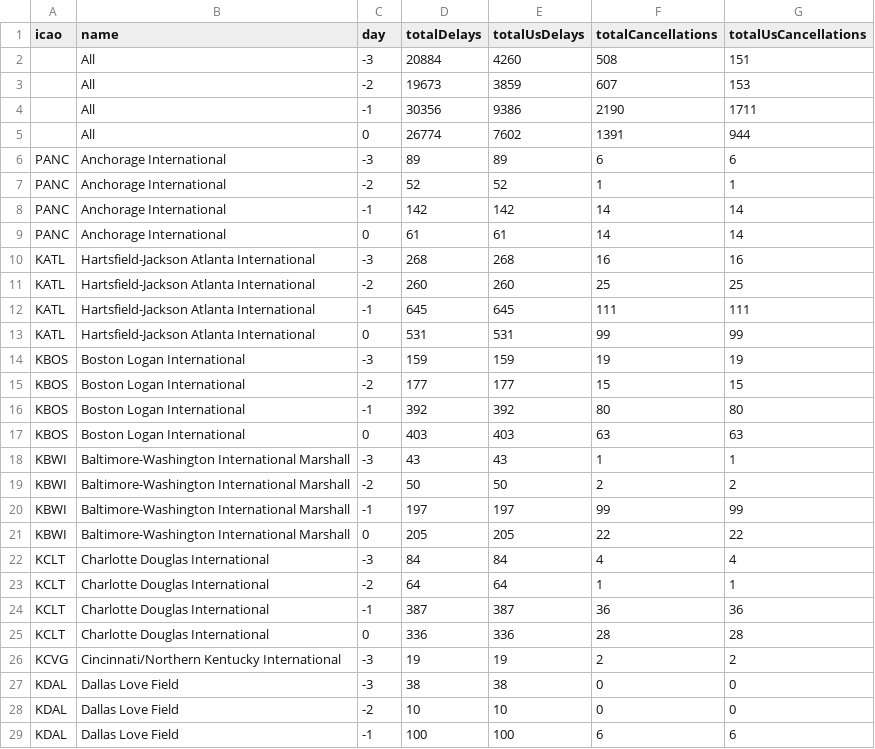
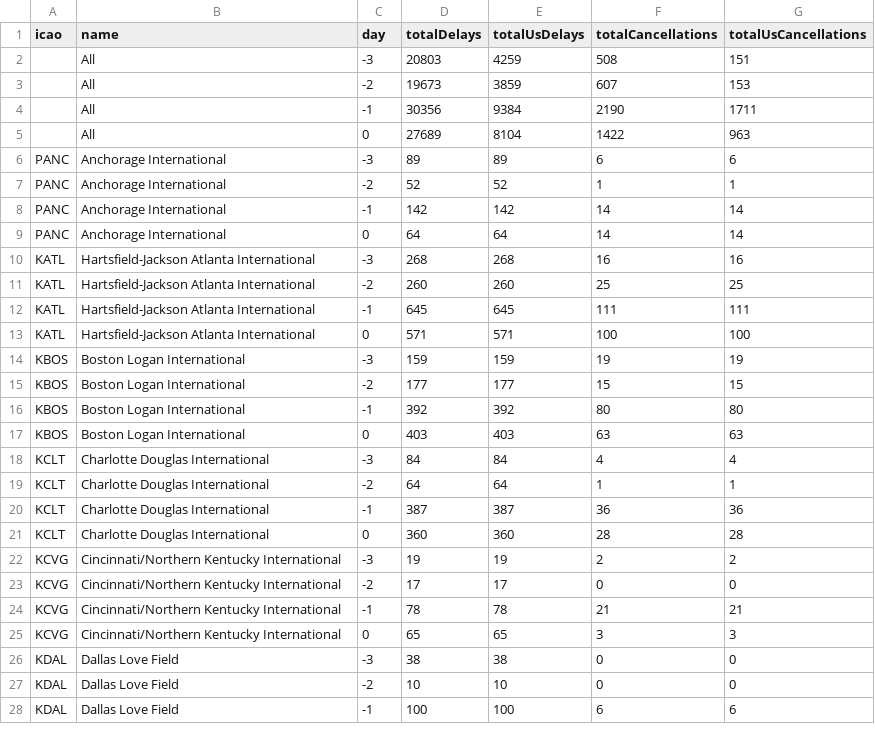
Before and after one commit to erxclau/flightaware, a CSV file: 2025-12-27.csv, drawn as a sheet; only a part is shown; the diff covers the shown part only.

```diff
--- a/2025-12-27.csv
+++ b/2025-12-27.csv
@@ -1,6 +1,6 @@
 icao,name,day,totalDelays,totalUsDelays,totalCancellations,totalUsCancellations
-,All,-3,20884,4260,508,151
+,All,-3,20803,4259,508,151
 ,All,-2,19673,3859,607,153
-,All,-1,30356,9386,2190,1711
-,All,0,26774,7602,1391,944
+,All,-1,30356,9384,2190,1711
+,All,0,27689,8104,1422,963
 PANC,Anchorage International,-3,89,89,6,6
@@ -8,3 +8,3 @@ PANC,Anchorage International,-2,52,52,1,1
 PANC,Anchorage International,-1,142,142,14,14
-PANC,Anchorage International,0,61,61,14,14
+PANC,Anchorage International,0,64,64,14,14
 KATL,Hartsfield-Jackson Atlanta International,-3,268,268,16,16
@@ -12,3 +12,3 @@ KATL,Hartsfield-Jackson Atlanta International,-2,260,260,25,25
 KATL,Hartsfield-Jackson Atlanta International,-1,645,645,111,111
-KATL,Hartsfield-Jackson Atlanta International,0,531,531,99,99
+KATL,Hartsfield-Jackson Atlanta International,0,571,571,100,100
 KBOS,Boston Logan International,-3,159,159,19,19
@@ -17,6 +17,2 @@ KBOS,Boston Logan International,-1,392,392,80,80
 KBOS,Boston Logan International,0,403,403,63,63
-KBWI,Baltimore-Washington International Marshall,-3,43,43,1,1
-KBWI,Baltimore-Washington International Marshall,-2,50,50,2,2
-KBWI,Baltimore-Washington International Marshall,-1,197,197,99,99
-KBWI,Baltimore-Washington International Marshall,0,205,205,22,22
 KCLT,Charlotte Douglas International,-3,84,84,4,4
@@ -24,4 +20,7 @@ KCLT,Charlotte Douglas International,-2,64,64,1,1
 KCLT,Charlotte Douglas International,-1,387,387,36,36
-KCLT,Charlotte Douglas International,0,336,336,28,28
+KCLT,Charlotte Douglas International,0,360,360,28,28
 KCVG,Cincinnati/Northern Kentucky International,-3,19,19,2,2
+KCVG,Cincinnati/Northern Kentucky International,-2,17,17,0,0
+KCVG,Cincinnati/Northern Kentucky International,-1,78,78,21,21
+KCVG,Cincinnati/Northern Kentucky International,0,65,65,3,3
 KDAL,Dallas Love Field,-3,38,38,0,0
```
Also changed, not shown: 90 edited cells elsewhere in this file.
